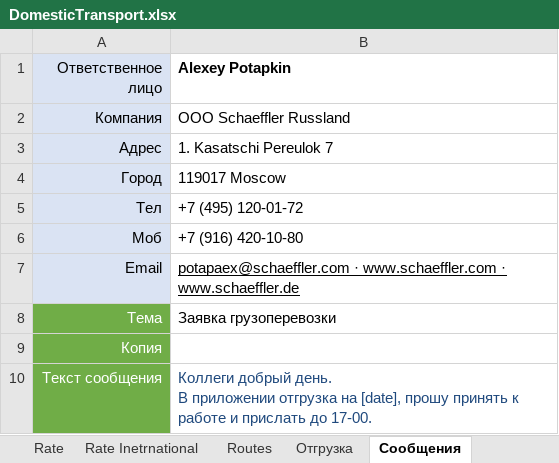
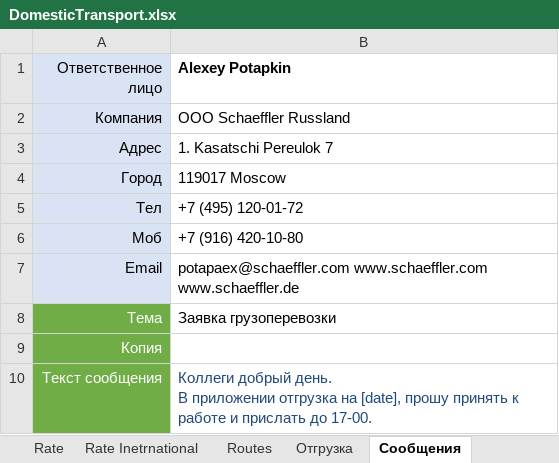
Before and after one commit to micro-solution/DomesticTransport, an Excel workbook: DomesticTransport/DomesticTransport.xlsx, sheet Сообщения, drawn as a sheet; only a part is shown; values as stored, in another font and other column widths than the file's, no borders; charts and pictures and table styles not drawn; the diff names each change by its address in the sheet, - before the commit and + after, or states it on an @@ line.

```diff
--- a/DomesticTransport/DomesticTransport.xlsx (sheet Сообщения)
+++ b/DomesticTransport/DomesticTransport.xlsx (sheet Сообщения)
-B7 (Alexey Potapkin): potapaex@schaeffler.com · www.schaeffler.com · www.schaeffler.de
+B7 (Alexey Potapkin): potapaex@schaeffler.com www.schaeffler.com www.schaeffler.de
-B7 underline: on
+B7 underline: off
```
Also changed, not shown: charts or pictures, 6 other files.
